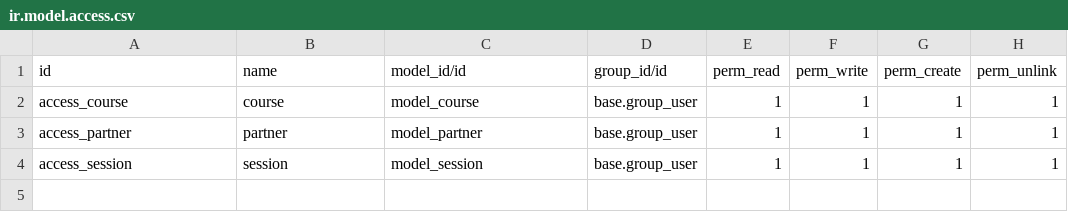
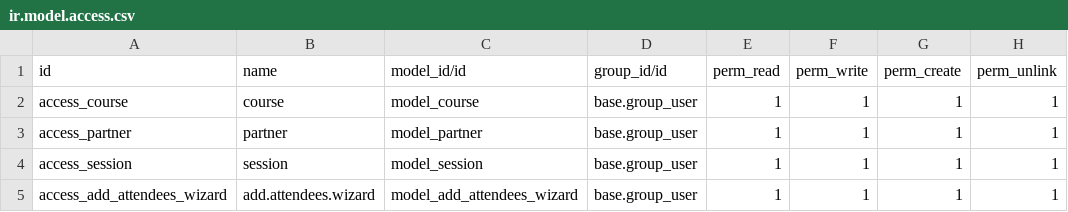
Before and after one commit to maksgr/odoo-training, a CSV file: my_addons/openacademy/security/ir.model.access.csv, drawn as a sheet.

Commit message:
task-training:[DEV] added two wizard

```diff
--- a/my_addons/openacademy/security/ir.model.access.csv
+++ b/my_addons/openacademy/security/ir.model.access.csv
@@ -4 +4,2 @@ access_partner,partner,model_partner,base.group_user,1,1,1,1
 access_session,session,model_session,base.group_user,1,1,1,1
+access_add_attendees_wizard,add.attendees.wizard,model_add_attendees_wizard,base.group_user,1,1,1,1
```
Also changed, not shown: my_addons/library/security/ir.model.access.csv, 18 other files.
